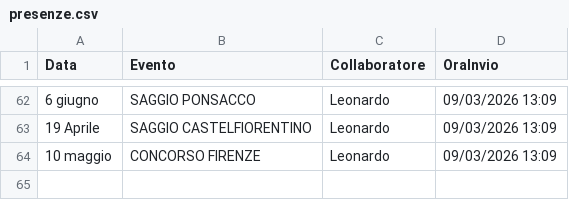
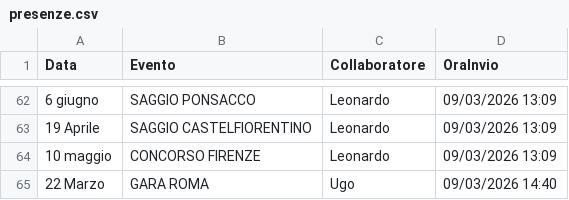
Before and after one commit to SF-fotoeventi/Staff, a CSV file: presenze.csv, drawn as a sheet; only a part is shown, gaps mark what is left out; the diff names each change by its address in the sheet, - before the commit and + after, or states it on an @@ line.

Commit message:
aggiungi Ugo

```diff
--- a/presenze.csv
+++ b/presenze.csv
+row 65: 22 Marzo | GARA ROMA | Ugo | 09/03/2026 14:40
```
